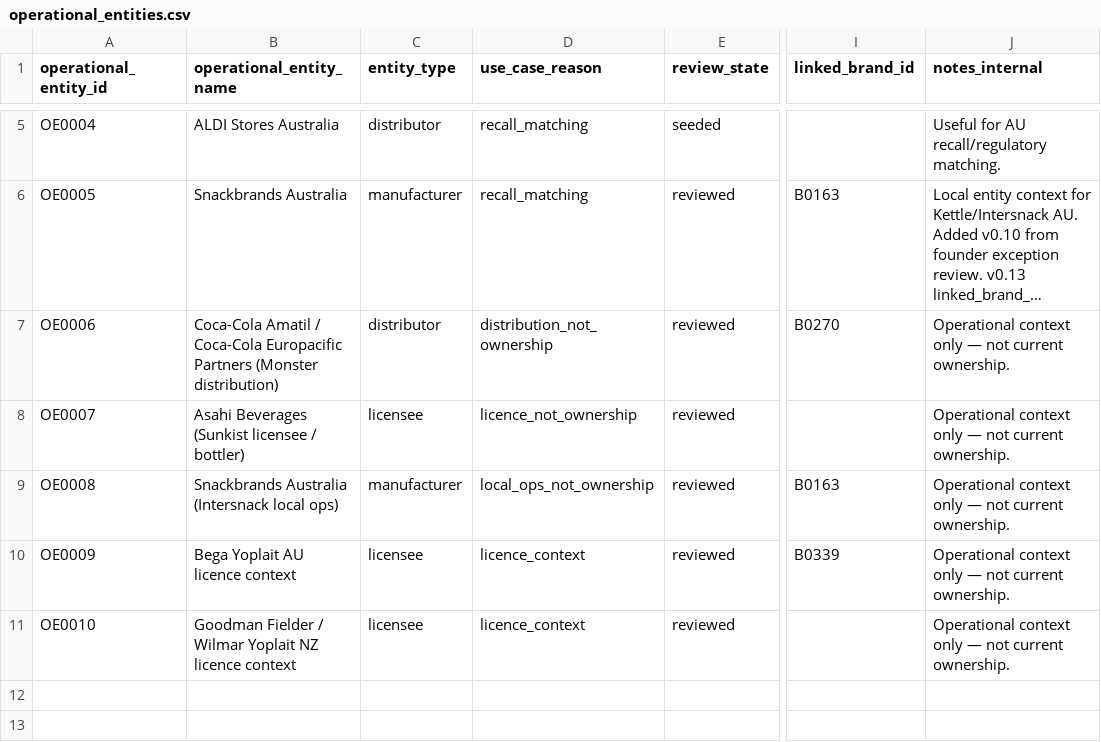
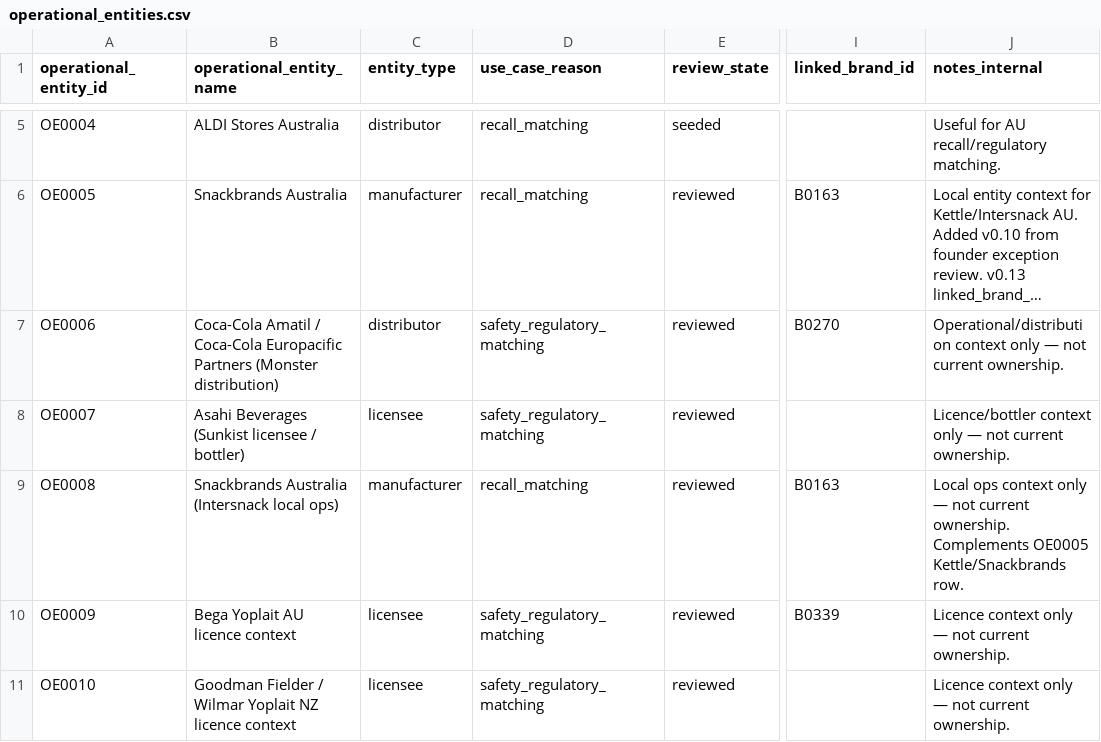
Before and after one commit to TrueScanOnline/TruScore, a CSV file: workstreamA/a-data/wave1-v0.15/input/operational_entities.csv, drawn as a sheet; only a part is shown, gaps mark what is left out; long unchanged cells end in …; the diff names each change by its address in the sheet, - before the commit and + after, or states it on an @@ line.

```diff
--- a/workstreamA/a-data/wave1-v0.15/input/operational_entities.csv
+++ b/workstreamA/a-data/wave1-v0.15/input/operational_entities.csv
-D7 (use_case_reason): distribution_not_ownership
+D7 (use_case_reason): safety_regulatory_matching
-J7 (notes_internal): Operational context only…
+J7 (notes_internal): Operational/distribution context only…
-D8 (use_case_reason): licence_not_ownership
+D8 (use_case_reason): safety_regulatory_matching
-J8 (notes_internal): Operational context only…
+J8 (notes_internal): Licence/bottler context only…
-D9 (use_case_reason): local_ops_not_ownership
+D9 (use_case_reason): recall_matching
-J9 (notes_internal): Operational context only — not current ownership.
+J9 (notes_internal): Local ops context only — not current ownership. Complements OE0005 Kettle/Snackbrands row.
-D10:D11 (use_case_reason): licence_context
+D10:D11 (use_case_reason): safety_regulatory_matching
-J10:J11 (notes_internal): Operational context only…
+J10:J11 (notes_internal): Licence context only…
```
Also changed, not shown: workstreamA/a-data/wave1-v0.15/input/alias_harvest_candidates.csv, workstreamA/a-data/wave1-v0.15/input/brand_aliases.csv, 7 other files.
